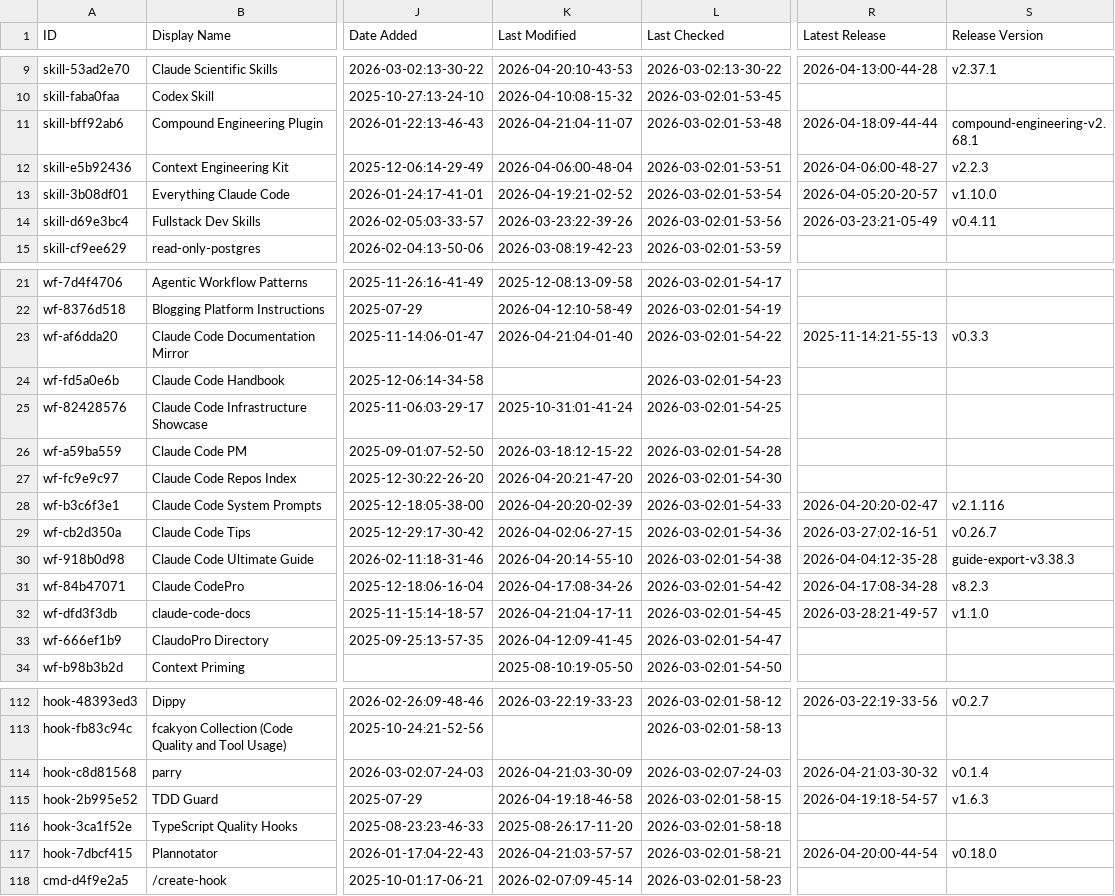
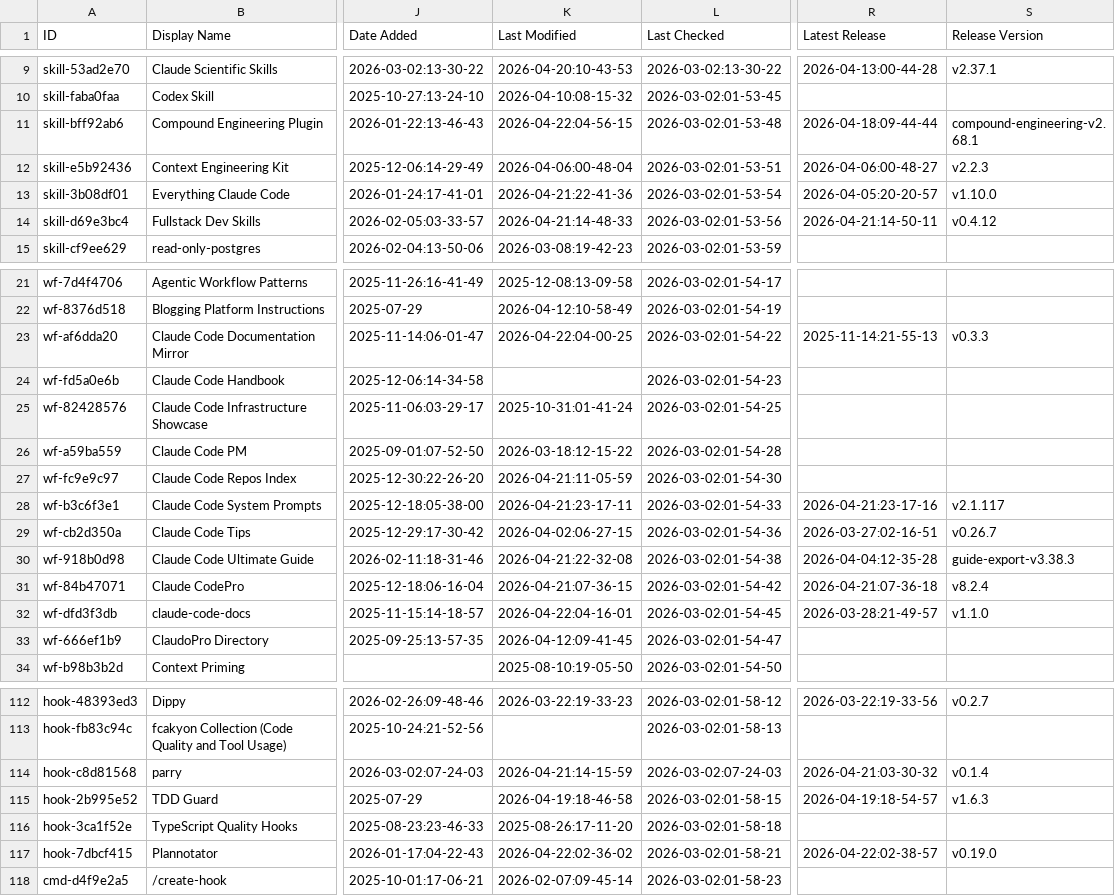
Before and after one commit to wenli/awesome-claude-code, a CSV file: THE_RESOURCES_TABLE.csv, drawn as a sheet; only a part is shown, gaps mark what is left out; the diff covers the shown part only; the diff names each change by its address in the sheet, - before the commit and + after, or states it on an @@ line.

```diff
--- a/THE_RESOURCES_TABLE.csv
+++ b/THE_RESOURCES_TABLE.csv
-K11 (Last Modified): 2026-04-21:04-11-07
+K11 (Last Modified): 2026-04-22:04-56-15
-K13 (Last Modified): 2026-04-19:21-02-52
+K13 (Last Modified): 2026-04-21:22-41-36
-K14 (Last Modified): 2026-03-23:22-39-26
+K14 (Last Modified): 2026-04-21:14-48-33
-R14 (Latest Release): 2026-03-23:21-05-49
+R14 (Latest Release): 2026-04-21:14-50-11
-S14 (Release Version): v0.4.11
+S14 (Release Version): v0.4.12
-K23 (Last Modified): 2026-04-21:04-01-40
+K23 (Last Modified): 2026-04-22:04-00-25
-K27 (Last Modified): 2026-04-20:21-47-20
+K27 (Last Modified): 2026-04-21:11-05-59
-K28 (Last Modified): 2026-04-20:20-02-39
+K28 (Last Modified): 2026-04-21:23-17-11
-R28 (Latest Release): 2026-04-20:20-02-47
+R28 (Latest Release): 2026-04-21:23-17-16
-S28 (Release Version): v2.1.116
+S28 (Release Version): v2.1.117
-K30 (Last Modified): 2026-04-20:14-55-10
+K30 (Last Modified): 2026-04-21:22-32-08
-K31 (Last Modified): 2026-04-17:08-34-26
+K31 (Last Modified): 2026-04-21:07-36-15
-R31 (Latest Release): 2026-04-17:08-34-28
+R31 (Latest Release): 2026-04-21:07-36-18
-S31 (Release Version): v8.2.3
+S31 (Release Version): v8.2.4
-K32 (Last Modified): 2026-04-21:04-17-11
+K32 (Last Modified): 2026-04-22:04-16-01
-K114 (Last Modified): 2026-04-21:03-30-09
+K114 (Last Modified): 2026-04-21:14-15-59
-K117 (Last Modified): 2026-04-21:03-57-57
+K117 (Last Modified): 2026-04-22:02-36-02
-R117 (Latest Release): 2026-04-20:00-44-54
+R117 (Latest Release): 2026-04-22:02-38-57
-S117 (Release Version): v0.18.0
+S117 (Release Version): v0.19.0
```
Also changed, not shown: 26 edited cells elsewhere in this file.
